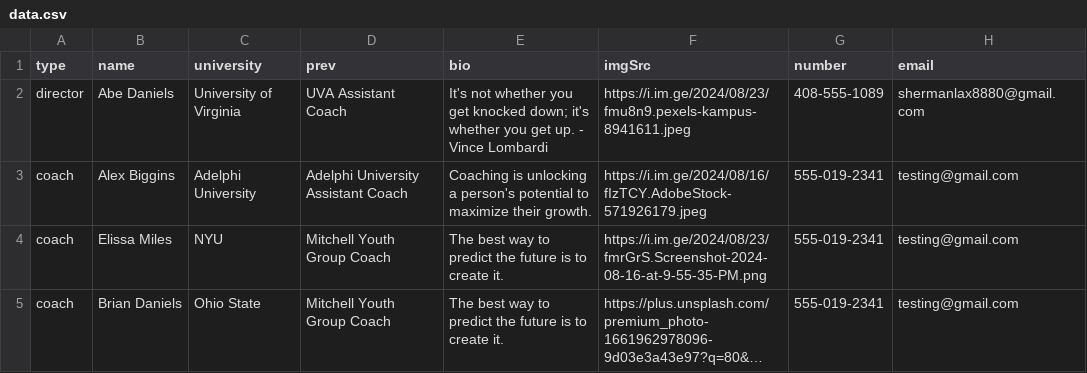
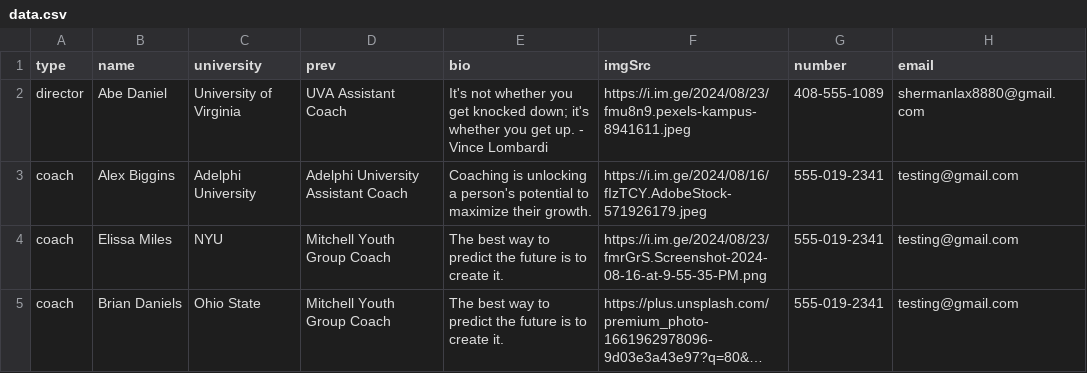
Before and after one commit to alissatroiano/coast-va, a CSV file: data.csv, drawn as a sheet; long unchanged cells end in ….

Commit message:
Fix typo in data file

```diff
--- a/data.csv
+++ b/data.csv
@@ -1,3 +1,3 @@
 type,name,university,prev,bio,imgSrc,number,email
-director,Abe Daniels,University of Virginia,UVA Assistant Coach,It's not whether you get knocked down; it's whether you get up. - Vince Lombardi,https://i.im.ge/2024/08/23/fmu8n9.pexels-kampus-8941611.jpeg,408-555-1089,shermanlax8880@gmail.com
+director,Abe Daniel,University of Virginia,UVA Assistant Coach,It's not whether you get knocked down; it's whether you get up. - Vince Lombardi,https://i.im.ge/2024/08/23/fmu8n9.pexels-kampus-8941611.jpeg,408-555-1089,shermanlax8880@gmail.com
 coach,Alex Biggins,Adelphi University,Adelphi University Assistant Coach,Coaching is unlocking a person's potential to maximize their growth.,https://i.im.ge/2024/08/16/fIzTCY.AdobeStock-571926179.jpeg,555-019-2341,testing@gmail.com
```
